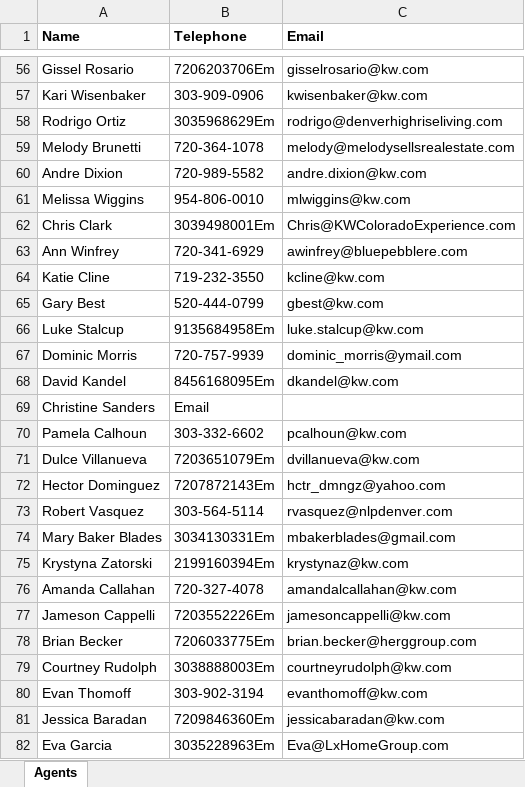
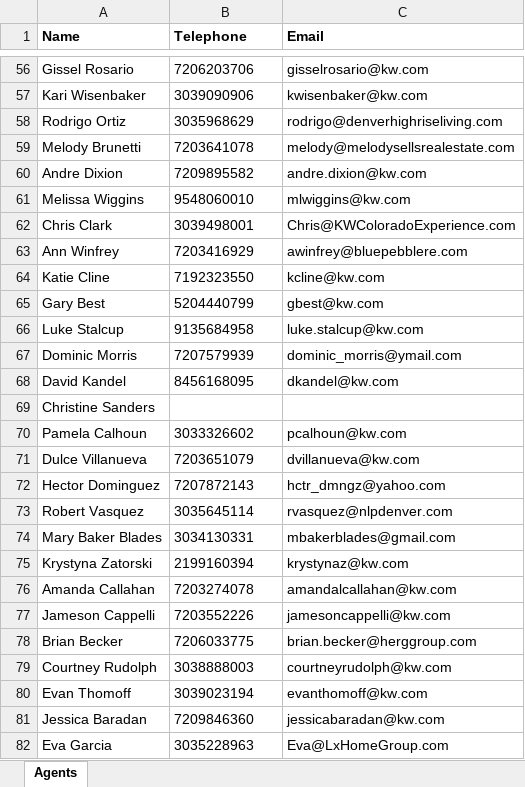
Before and after one commit to kkalnas25/nodeJS-data-scraping, an Excel workbook: Agents.xlsx, sheet Agents, drawn as a sheet; only a part is shown, gaps mark what is left out; values as stored, in another font and other column widths than the file's, no borders; the diff covers the shown part only; the diff names each change by its address in the sheet, - before the commit and + after, or states it on an @@ line.

```diff
--- a/Agents.xlsx (sheet Agents)
+++ b/Agents.xlsx (sheet Agents)
-B56 (Telephone): 7206203706Em
+B56 (Telephone): 7206203706
-B57 (Telephone): 303-909-0906
+B57 (Telephone): 3039090906
-B58 (Telephone): 3035968629Em
+B58 (Telephone): 3035968629
-B59 (Telephone): 720-364-1078
+B59 (Telephone): 7203641078
-B60 (Telephone): 720-989-5582
+B60 (Telephone): 7209895582
-B61 (Telephone): 954-806-0010
+B61 (Telephone): 9548060010
-B62 (Telephone): 3039498001Em
+B62 (Telephone): 3039498001
-B63 (Telephone): 720-341-6929
+B63 (Telephone): 7203416929
-B64 (Telephone): 719-232-3550
+B64 (Telephone): 7192323550
-B65 (Telephone): 520-444-0799
+B65 (Telephone): 5204440799
-B66 (Telephone): 9135684958Em
+B66 (Telephone): 9135684958
-B67 (Telephone): 720-757-9939
+B67 (Telephone): 7207579939
-B68 (Telephone): 8456168095Em
+B68 (Telephone): 8456168095
-B69 (Telephone): Email
+B69 (Telephone): (empty)
-B70 (Telephone): 303-332-6602
+B70 (Telephone): 3033326602
-B71 (Telephone): 7203651079Em
+B71 (Telephone): 7203651079
-B72 (Telephone): 7207872143Em
+B72 (Telephone): 7207872143
-B73 (Telephone): 303-564-5114
+B73 (Telephone): 3035645114
-B74 (Telephone): 3034130331Em
+B74 (Telephone): 3034130331
-B75 (Telephone): 2199160394Em
+B75 (Telephone): 2199160394
-B76 (Telephone): 720-327-4078
+B76 (Telephone): 7203274078
-B77 (Telephone): 7203552226Em
+B77 (Telephone): 7203552226
-B78 (Telephone): 7206033775Em
+B78 (Telephone): 7206033775
-B79 (Telephone): 3038888003Em
+B79 (Telephone): 3038888003
-B80 (Telephone): 303-902-3194
+B80 (Telephone): 3039023194
-B81 (Telephone): 7209846360Em
+B81 (Telephone): 7209846360
-B82 (Telephone): 3035228963Em
+B82 (Telephone): 3035228963
```
Also changed, not shown: 279 edited cells elsewhere in this sheet, 1 other file.
